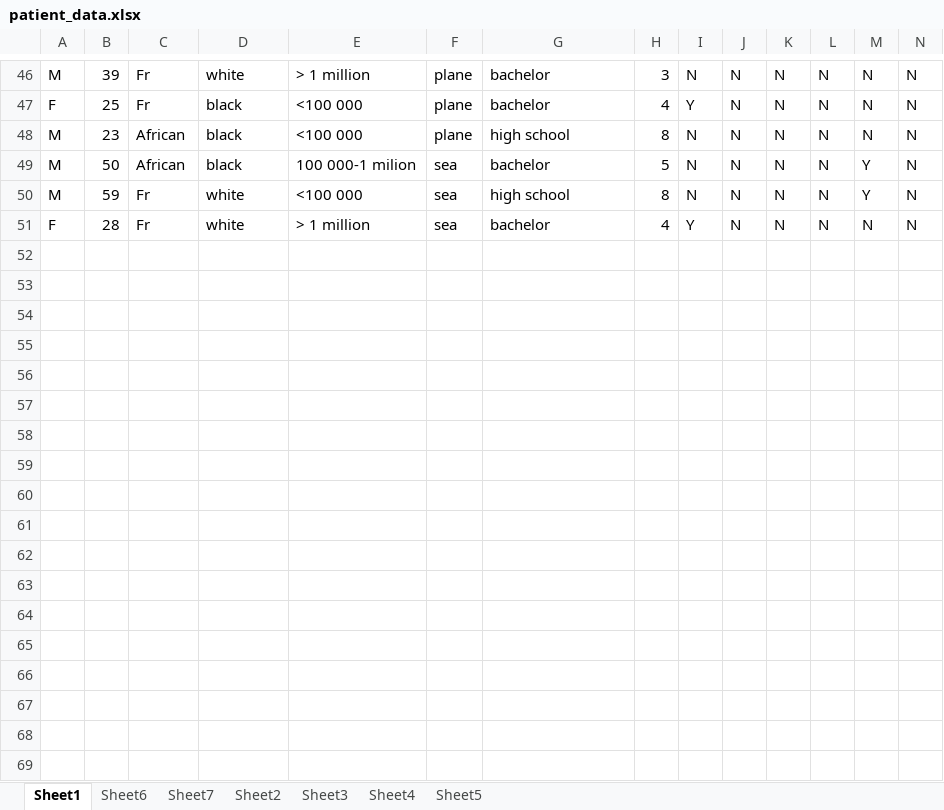
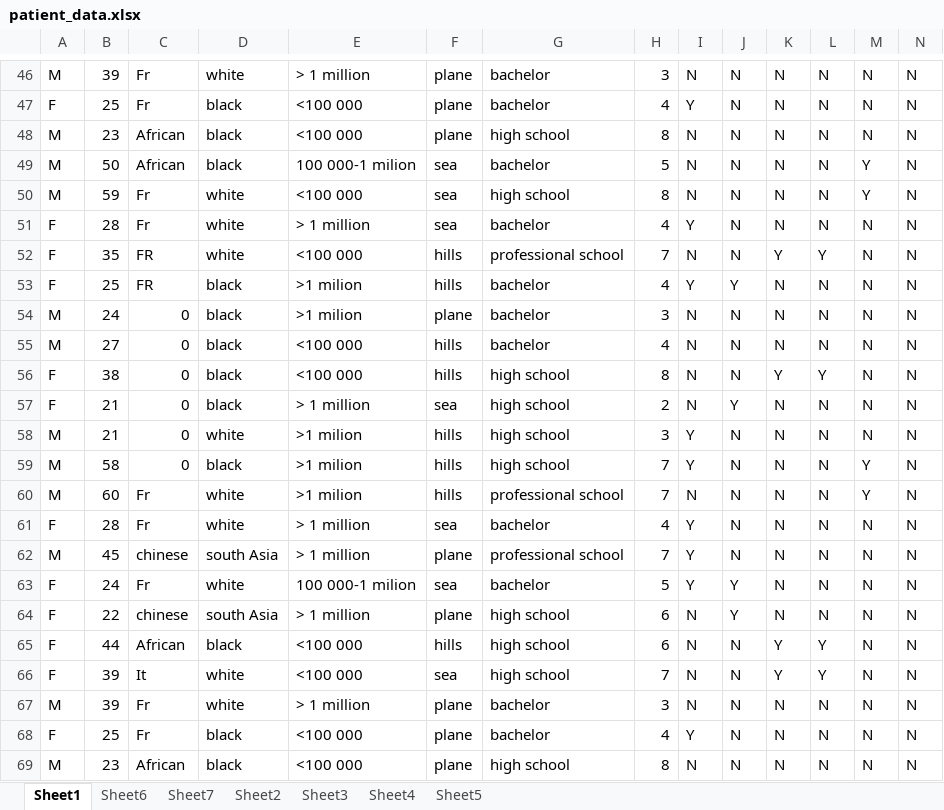
Before and after one commit to Kongzibapt/Sanometer, an Excel workbook: patient_data.xlsx, sheet Sheet1, drawn as a sheet; only a part is shown, gaps mark what is left out; values as stored, in another font and other column widths than the file's, no borders; the diff covers the shown part only; the diff names each change by its address in the sheet, - before the commit and + after, or states it on an @@ line.

```diff
--- a/patient_data.xlsx (sheet Sheet1)
+++ b/patient_data.xlsx (sheet Sheet1)
+row 52: F | 35 | FR | white | <100 000 | hills | professional school | 7 | N | N | Y | Y | N | N
+row 53: F | 25 | FR | black | >1 milion | hills | bachelor | 4 | Y | Y | N | N | N | N
+row 54: M | 24 | 0 | black | >1 milion | plane | bachelor | 3 | N | N | N | N | N | N
+row 55: M | 27 | 0 | black | <100 000 | hills | bachelor | 4 | N | N | N | N | N | N
+row 56: F | 38 | 0 | black | <100 000 | hills | high school | 8 | N | N | Y | Y | N | N
+row 57: F | 21 | 0 | black | > 1 million | sea | high school | 2 | N | Y | N | N | N | N
+row 58: M | 21 | 0 | white | >1 milion | hills | high school | 3 | Y | N | N | N | N | N
+row 59: M | 58 | 0 | black | >1 milion | hills | high school | 7 | Y | N | N | N | Y | N
+row 60: M | 60 | Fr | white | >1 milion | hills | professional school | 7 | N | N | N | N | Y | N
+row 61: F | 28 | Fr | white | > 1 million | sea | bachelor | 4 | Y | N | N | N | N | N
+row 62: M | 45 | chinese | south Asia | > 1 million | plane | professional school | 7 | Y | N | N | N | N | N
+row 63: F | 24 | Fr | white | 100 000-1 milion | sea | bachelor | 5 | Y | Y | N | N | N | N
+row 64: F | 22 | chinese | south Asia | > 1 million | plane | high school | 6 | N | Y | N | N | N | N
+row 65: F | 44 | African | black | <100 000 | hills | high school | 6 | N | N | Y | Y | N | N
+row 66: F | 39 | It | white | <100 000 | sea | high school | 7 | N | N | Y | Y | N | N
+row 67: M | 39 | Fr | white | > 1 million | plane | bachelor | 3 | N | N | N | N | N | N
+row 68: F | 25 | Fr | black | <100 000 | plane | bachelor | 4 | Y | N | N | N | N | N
+row 69: M | 23 | African | black | <100 000 | plane | high school | 8 | N | N | N | N | N | N
```
Also changed, not shown: 53 added rows and 2 edited cells elsewhere in this sheet, sheet Sheet6, sheet Sheet5, 6 other files.
